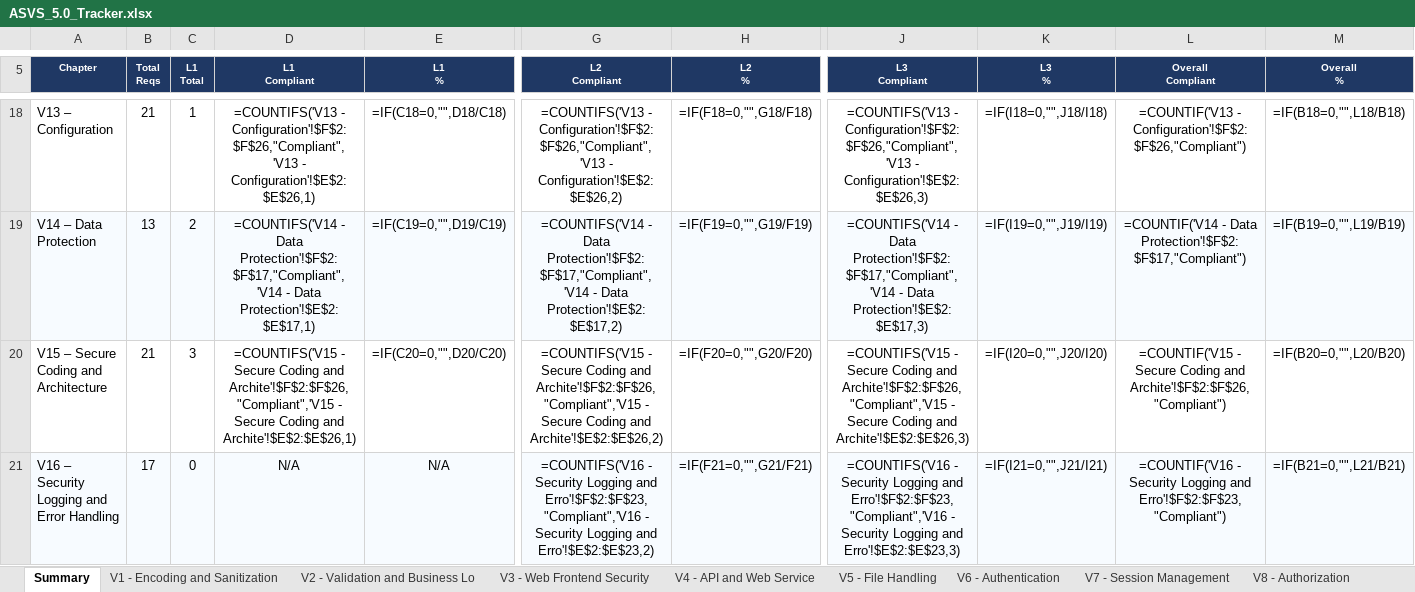
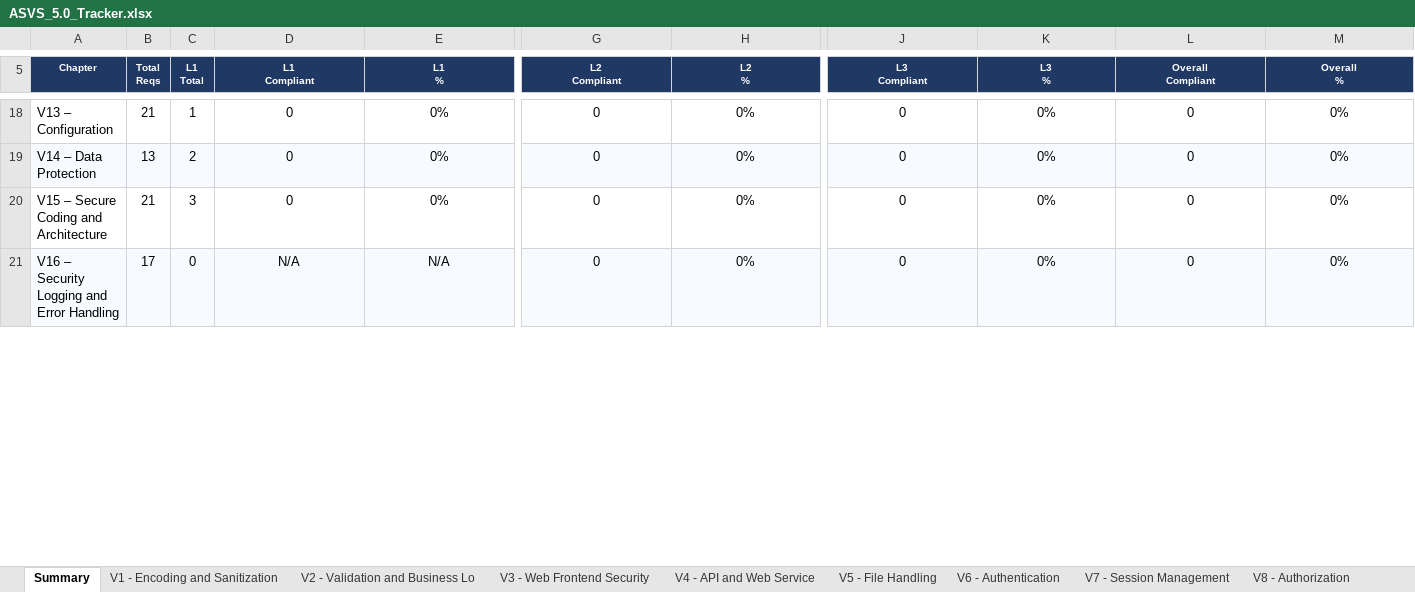
Before and after one commit to mei-desofs/desofs2026-wed_nap_2, an Excel workbook: Deliverables/ASVS_5.0_Tracker.xlsx, sheet Summary, drawn as a sheet; only a part is shown, gaps mark what is left out; values as stored, in another font and other column widths than the file's, no borders; formulas without a stored value are shown as written; charts and pictures and conditional formats not drawn; the diff covers the shown part only; the diff names each change by its address in the sheet, - before the commit and + after, or states it on an @@ line.

```diff
--- a/Deliverables/ASVS_5.0_Tracker.xlsx (sheet Summary)
+++ b/Deliverables/ASVS_5.0_Tracker.xlsx (sheet Summary)
-D18 (L1 Compliant): =COUNTIFS('V13 - Configuration'!$F$2:$F$26,"Compliant",'V13 - Configuration'!$E$2:$E$26,1)
+D18 (L1 Compliant): 0
-E18 (L1 %): =IF(C18=0,"",D18/C18)
+E18 (L1 %): 0%
-G18 (L2 Compliant): =COUNTIFS('V13 - Configuration'!$F$2:$F$26,"Compliant",'V13 - Configuration'!$E$2:$E$26,2)
+G18 (L2 Compliant): 0
-H18 (L2 %): =IF(F18=0,"",G18/F18)
+H18 (L2 %): 0%
-J18 (L3 Compliant): =COUNTIFS('V13 - Configuration'!$F$2:$F$26,"Compliant",'V13 - Configuration'!$E$2:$E$26,3)
+J18 (L3 Compliant): 0
-K18 (L3 %): =IF(I18=0,"",J18/I18)
+K18 (L3 %): 0%
-L18 (Overall Compliant): =COUNTIF('V13 - Configuration'!$F$2:$F$26,"Compliant")
+L18 (Overall Compliant): 0
-M18 (Overall %): =IF(B18=0,"",L18/B18)
+M18 (Overall %): 0%
-D19 (L1 Compliant): =COUNTIFS('V14 - Data Protection'!$F$2:$F$17,"Compliant",'V14 - Data Protection'!$E$2:$E$17,1)
+D19 (L1 Compliant): 0
-E19 (L1 %): =IF(C19=0,"",D19/C19)
+E19 (L1 %): 0%
-G19 (L2 Compliant): =COUNTIFS('V14 - Data Protection'!$F$2:$F$17,"Compliant",'V14 - Data Protection'!$E$2:$E$17,2)
+G19 (L2 Compliant): 0
-H19 (L2 %): =IF(F19=0,"",G19/F19)
+H19 (L2 %): 0%
-J19 (L3 Compliant): =COUNTIFS('V14 - Data Protection'!$F$2:$F$17,"Compliant",'V14 - Data Protection'!$E$2:$E$17,3)
+J19 (L3 Compliant): 0
-K19 (L3 %): =IF(I19=0,"",J19/I19)
+K19 (L3 %): 0%
-L19 (Overall Compliant): =COUNTIF('V14 - Data Protection'!$F$2:$F$17,"Compliant")
+L19 (Overall Compliant): 0
-M19 (Overall %): =IF(B19=0,"",L19/B19)
+M19 (Overall %): 0%
-D20 (L1 Compliant): =COUNTIFS('V15 - Secure Coding and Archite'!$F$2:$F$26,"Compliant",'V15 - Secure Coding and Archite'!$E$2:$E$26,1)
+D20 (L1 Compliant): 0
-E20 (L1 %): =IF(C20=0,"",D20/C20)
+E20 (L1 %): 0%
-G20 (L2 Compliant): =COUNTIFS('V15 - Secure Coding and Archite'!$F$2:$F$26,"Compliant",'V15 - Secure Coding and Archite'!$E$2:$E$26,2)
+G20 (L2 Compliant): 0
-H20 (L2 %): =IF(F20=0,"",G20/F20)
+H20 (L2 %): 0%
-J20 (L3 Compliant): =COUNTIFS('V15 - Secure Coding and Archite'!$F$2:$F$26,"Compliant",'V15 - Secure Coding and Archite'!$E$2:$E$26,3)
+J20 (L3 Compliant): 0
-K20 (L3 %): =IF(I20=0,"",J20/I20)
+K20 (L3 %): 0%
-L20 (Overall Compliant): =COUNTIF('V15 - Secure Coding and Archite'!$F$2:$F$26,"Compliant")
+L20 (Overall Compliant): 0
-M20 (Overall %): =IF(B20=0,"",L20/B20)
+M20 (Overall %): 0%
-G21 (L2 Compliant): =COUNTIFS('V16 - Security Logging and Erro'!$F$2:$F$23,"Compliant",'V16 - Security Logging and Erro'!$E$2:$E$23,2)
+G21 (L2 Compliant): 0
-H21 (L2 %): =IF(F21=0,"",G21/F21)
+H21 (L2 %): 0%
-J21 (L3 Compliant): =COUNTIFS('V16 - Security Logging and Erro'!$F$2:$F$23,"Compliant",'V16 - Security Logging and Erro'!$E$2:$E$23,3)
+J21 (L3 Compliant): 0
-K21 (L3 %): =IF(I21=0,"",J21/I21)
+K21 (L3 %): 0%
-L21 (Overall Compliant): =COUNTIF('V16 - Security Logging and Erro'!$F$2:$F$23,"Compliant")
+L21 (Overall Compliant): 0
-M21 (Overall %): =IF(B21=0,"",L21/B21)
+M21 (Overall %): 0%
```
Also changed, not shown: 112 edited cells elsewhere in this sheet, sheet V6 - Authentication, sheet V3 - Web Frontend Security, sheet V12 - Secure Communication, sheet V4 - API and Web Service, sheet V14 - Data Protection, sheet V13 - Configuration, 7 more sheets, charts or pictures, 12 other files.
